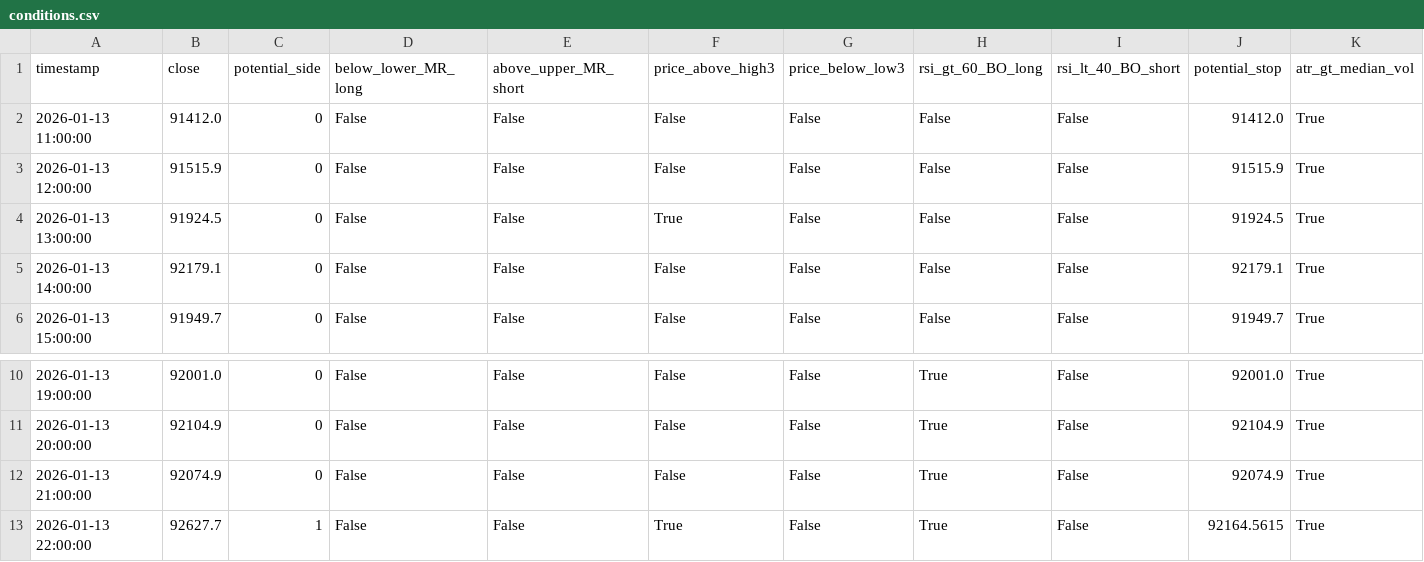
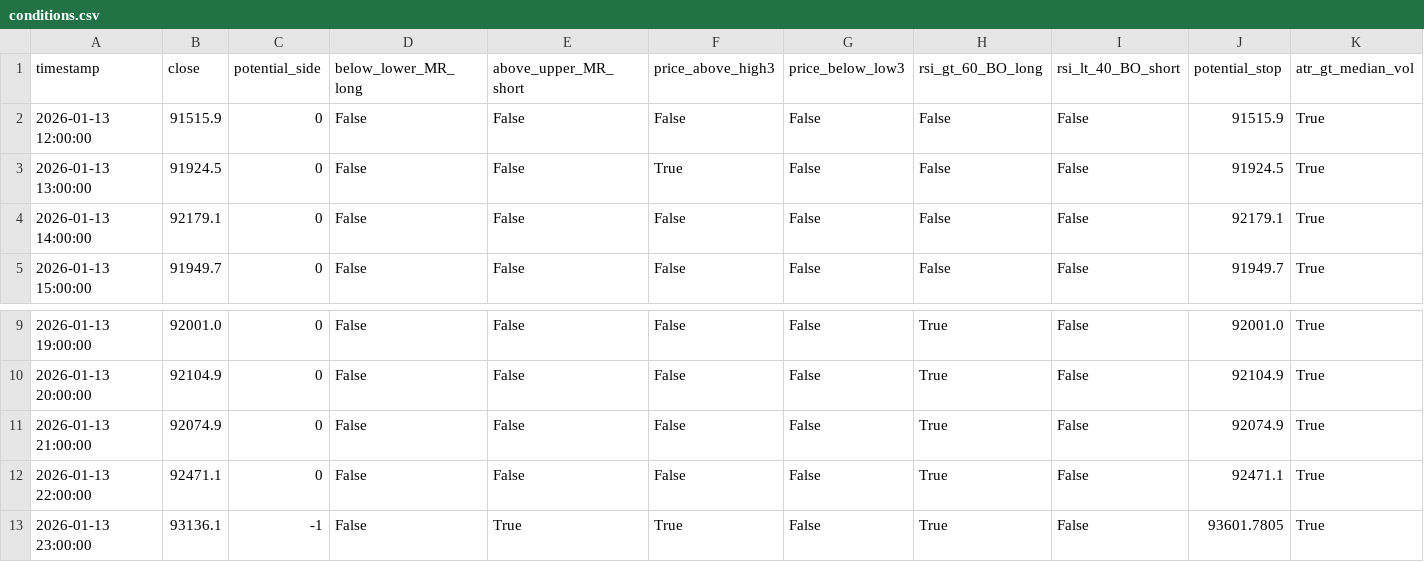
Before and after one commit to ha0zh/btc-db-v3, a CSV file: backtest_results/conditions.csv, drawn as a sheet; only a part is shown, gaps mark what is left out.

```diff
--- a/backtest_results/conditions.csv
+++ b/backtest_results/conditions.csv
@@ -1,3 +1,2 @@
 timestamp,close,potential_side,below_lower_MR_long,above_upper_MR_short,price_above_high3,price_below_low3,rsi_gt_60_BO_long,rsi_lt_40_BO_short,potential_stop,atr_gt_median_vol
-2026-01-13 11:00:00,91412.0,0,False,False,False,False,False,False,91412.0,True
 2026-01-13 12:00:00,91515.9,0,False,False,False,False,False,False,91515.9,True
@@ -12,2 +11,3 @@ timestamp,close,potential_side,below_lower_MR_long,above_upper_MR_short,price_ab
 2026-01-13 21:00:00,92074.9,0,False,False,False,False,True,False,92074.9,True
-2026-01-13 22:00:00,92627.7,1,False,False,True,False,True,False,92164.5615,True
+2026-01-13 22:00:00,92471.1,0,False,False,False,False,True,False,92471.1,True
+2026-01-13 23:00:00,93136.1,-1,False,True,True,False,True,False,93601.7805,True
```
Also changed, not shown: backtest_results/indicators.csv, 3 other files.
